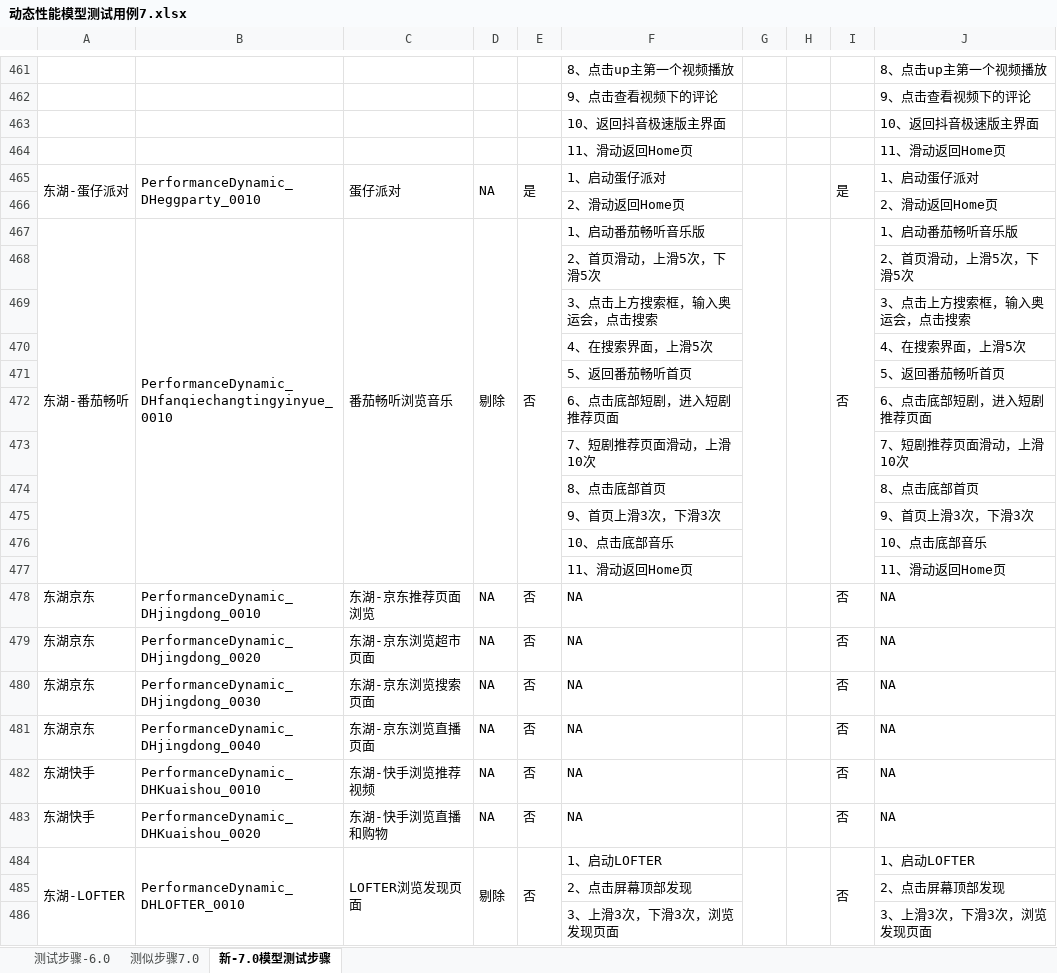
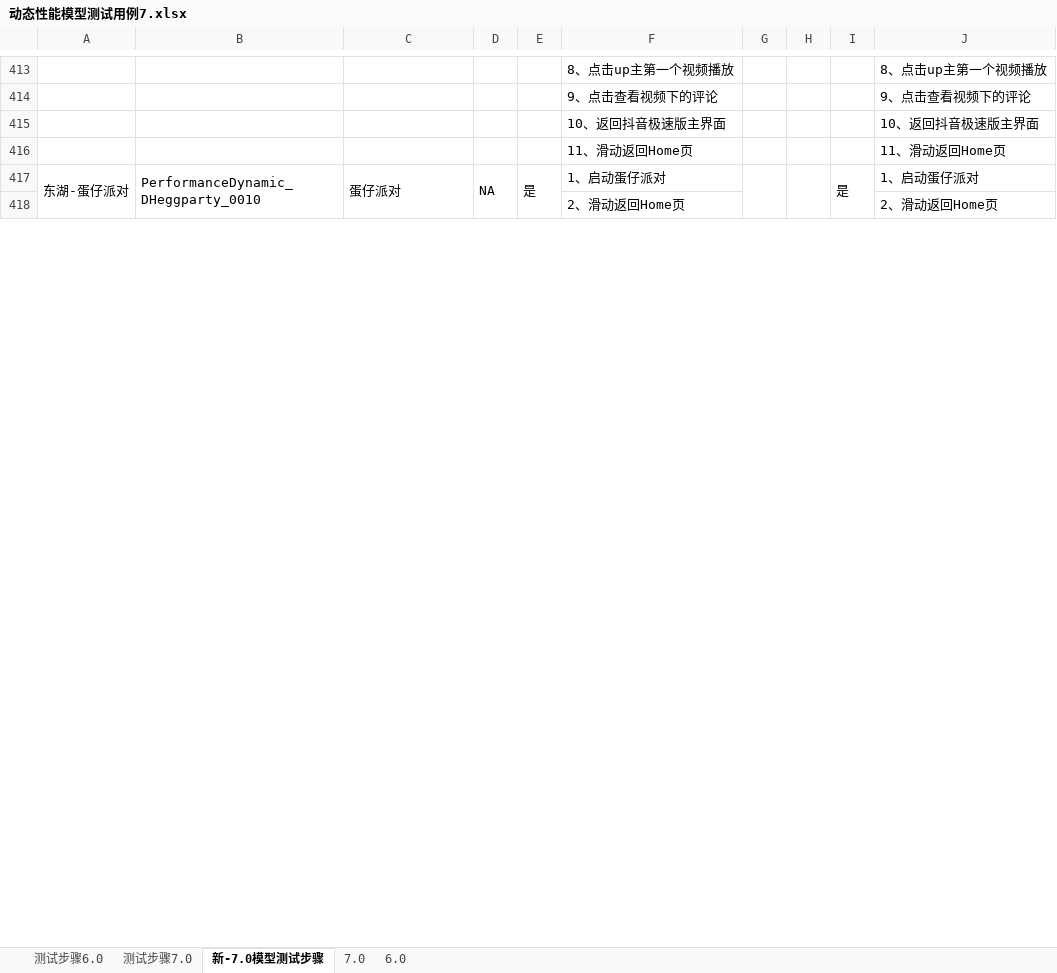
Before and after one commit to clover233/SeaOfStars7i, an Excel workbook: 动态性能模型测试用例7.xlsx, sheet 新-7.0模型测试步骤, drawn as a sheet; only a part is shown, gaps mark what is left out; values as stored, in another font and other column widths than the file's, no borders; the diff covers the shown part only; the diff names each change by its address in the sheet, - before the commit and + after, or states it on an @@ line.

```diff
--- a/动态性能模型测试用例7.xlsx (sheet 新-7.0模型测试步骤)
+++ b/动态性能模型测试用例7.xlsx (sheet 新-7.0模型测试步骤)
-sheet tab: 测试步骤-6.0
+sheet tab: 测试步骤6.0
-sheet tab: 测似步骤7.0
+sheet tab: 测试步骤7.0
+sheet tab: 7.0
+sheet tab: 6.0
-row 467: 东湖-番茄畅听 | PerformanceDynamic_DHfanqiechangtingyinyue_0010 | 番茄畅听浏览音乐 | 剔除 | 否 | 1、启动番茄畅听音乐版 |  |  | 否 | 1、启动番茄畅听音乐版
-row 468:  |  |  |  |  | 2、首页滑动，上滑5次，下滑5次 |  |  |  | 2、首页滑动，上滑5次，下滑5次
-row 469:  |  |  |  |  | 3、点击上方搜索框，输入奥运会，点击搜索 |  |  |  | 3、点击上方搜索框，输入奥运会，点击搜索
-row 470:  |  |  |  |  | 4、在搜索界面，上滑5次 |  |  |  | 4、在搜索界面，上滑5次
-row 471:  |  |  |  |  | 5、返回番茄畅听首页 |  |  |  | 5、返回番茄畅听首页
-row 472:  |  |  |  |  | 6、点击底部短剧，进入短剧推荐页面 |  |  |  | 6、点击底部短剧，进入短剧推荐页面
-row 473:  |  |  |  |  | 7、短剧推荐页面滑动，上滑10次 |  |  |  | 7、短剧推荐页面滑动，上滑10次
-row 474:  |  |  |  |  | 8、点击底部首页 |  |  |  | 8、点击底部首页
-row 475:  |  |  |  |  | 9、首页上滑3次，下滑3次 |  |  |  | 9、首页上滑3次，下滑3次
-row 476:  |  |  |  |  | 10、点击底部音乐 |  |  |  | 10、点击底部音乐
-row 477:  |  |  |  |  | 11、滑动返回Home页 |  |  |  | 11、滑动返回Home页
-row 478: 东湖京东 | PerformanceDynamic_DHjingdong_0010 | 东湖-京东推荐页面浏览 | NA | 否 | NA |  |  | 否 | NA
-row 479: 东湖京东 | PerformanceDynamic_DHjingdong_0020 | 东湖-京东浏览超市页面 | NA | 否 | NA |  |  | 否 | NA
-row 480: 东湖京东 | PerformanceDynamic_DHjingdong_0030 | 东湖-京东浏览搜索页面 | NA | 否 | NA |  |  | 否 | NA
-row 481: 东湖京东 | PerformanceDynamic_DHjingdong_0040 | 东湖-京东浏览直播页面 | NA | 否 | NA |  |  | 否 | NA
-row 482: 东湖快手 | PerformanceDynamic_DHKuaishou_0010 | 东湖-快手浏览推荐视频 | NA | 否 | NA |  |  | 否 | NA
-row 483: 东湖快手 | PerformanceDynamic_DHKuaishou_0020 | 东湖-快手浏览直播和购物 | NA | 否 | NA |  |  | 否 | NA
-row 484: 东湖-LOFTER | PerformanceDynamic_DHLOFTER_0010 | LOFTER浏览发现页面 | 剔除 | 否 | 1、启动LOFTER |  |  | 否 | 1、启动LOFTER
-row 485:  |  |  |  |  | 2、点击屏幕顶部发现 |  |  |  | 2、点击屏幕顶部发现
-row 486:  |  |  |  |  | 3、上滑3次，下滑3次，浏览发现页面 |  |  |  | 3、上滑3次，下滑3次，浏览发现页面
```
Also changed, not shown: 359 removed rows elsewhere in this sheet, 6 other files.
